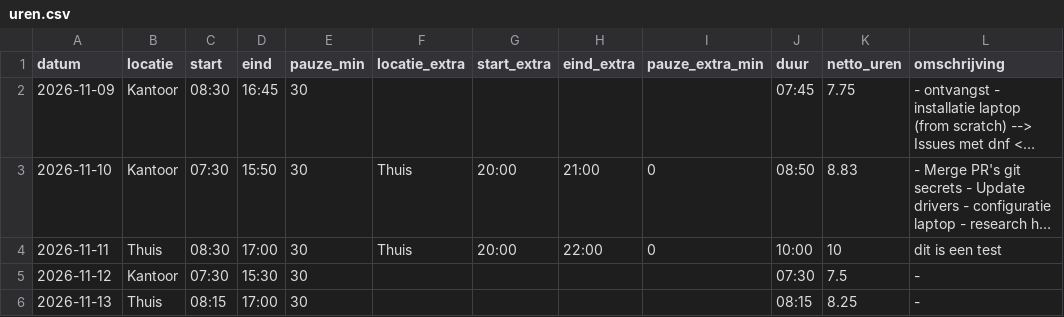
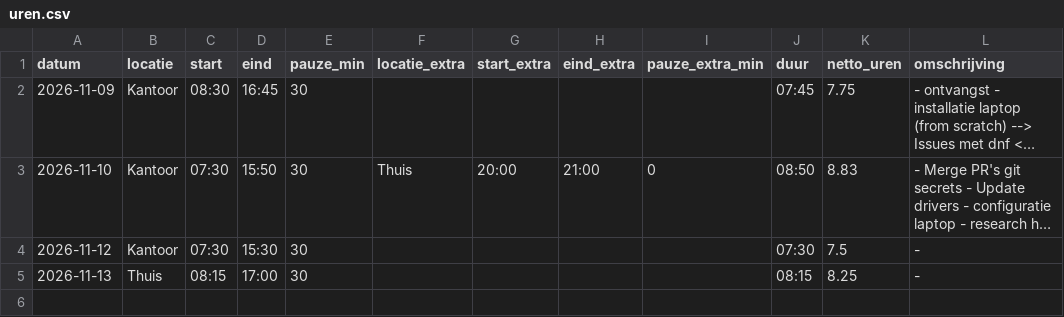
Before and after one commit to NV-83/administration, a CSV file: data/uren.csv, drawn as a sheet; long unchanged cells end in …; the diff names each change by its address in the sheet, - before the commit and + after, or states it on an @@ line.

```diff
--- a/data/uren.csv
+++ b/data/uren.csv
-row 4: 2026-11-11 | Thuis | 08:30 | 17:00 | 30 | Thuis | 20:00 | 22:00 | 0 | 10:00 | 10 | dit is een test
```
